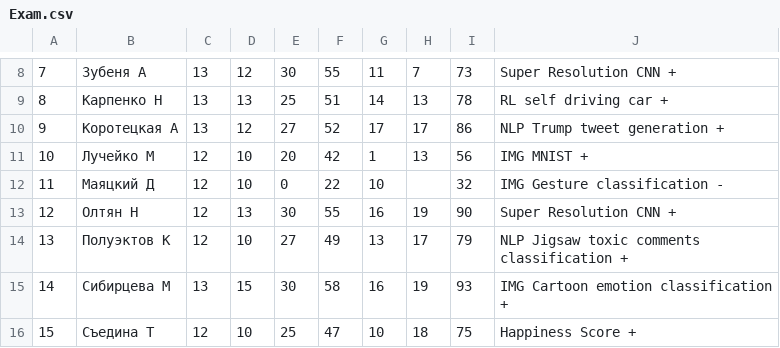
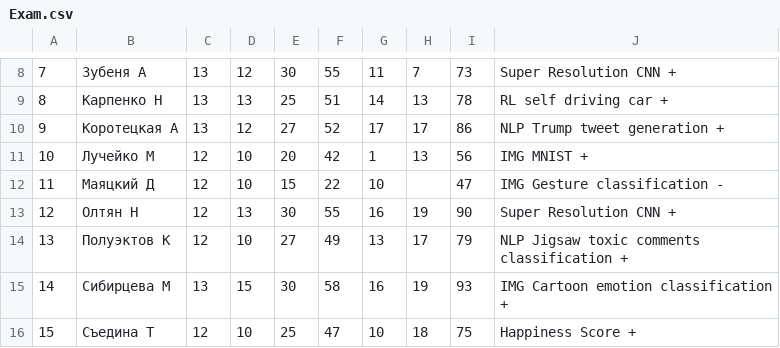
Before and after one commit to balezz/tad_ml_dl_2021, a CSV file: Exam.csv, drawn as a sheet; only a part is shown, gaps mark what is left out.

Commit message:
Update Exam.csv

```diff
--- a/Exam.csv
+++ b/Exam.csv
@@ -11,3 +11,3 @@
 10,"Лучейко М",12,10,20,42,1,13,56,"IMG MNIST +"
-11,"Маяцкий Д",12,10,0,22,10,,32,"IMG Gesture classification -"
+11,"Маяцкий Д",12,10,15,22,10,,47,"IMG Gesture classification -"
 12,"Олтян Н",12,13,30,55,16,19,90,"Super Resolution CNN +"
```
